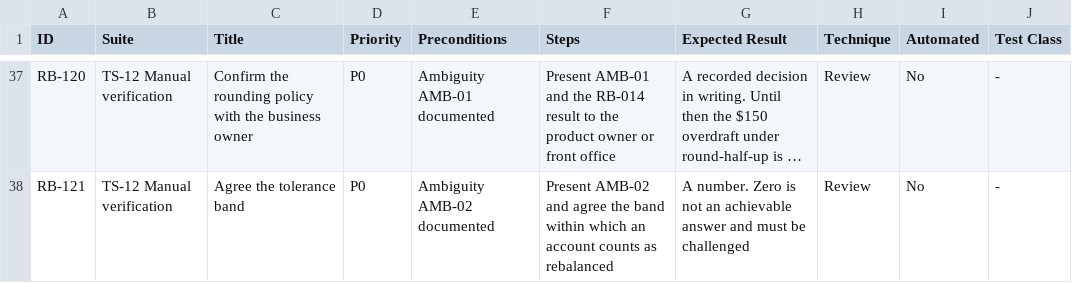
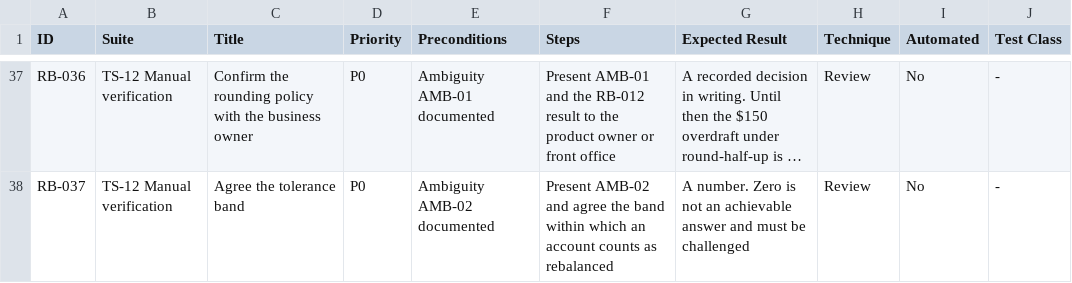
Before and after one commit to abhi-raghu7860/crd-rebalancing-assessment, a CSV file: docs/manual-test-cases.csv, drawn as a sheet; only a part is shown, gaps mark what is left out; long unchanged cells end in …; the diff covers the shown part only; the diff names each change by its address in the sheet, - before the commit and + after, or states it on an @@ line.

```diff
--- a/docs/manual-test-cases.csv
+++ b/docs/manual-test-cases.csv
-A37 (ID): RB-120
+A37 (ID): RB-036
-F37 (Steps): …and the RB-014 result to…
+F37 (Steps): …and the RB-012 result to…
-A38 (ID): RB-121
+A38 (ID): RB-037
```
Also changed, not shown: 27 edited cells elsewhere in this file, 12 other files.
